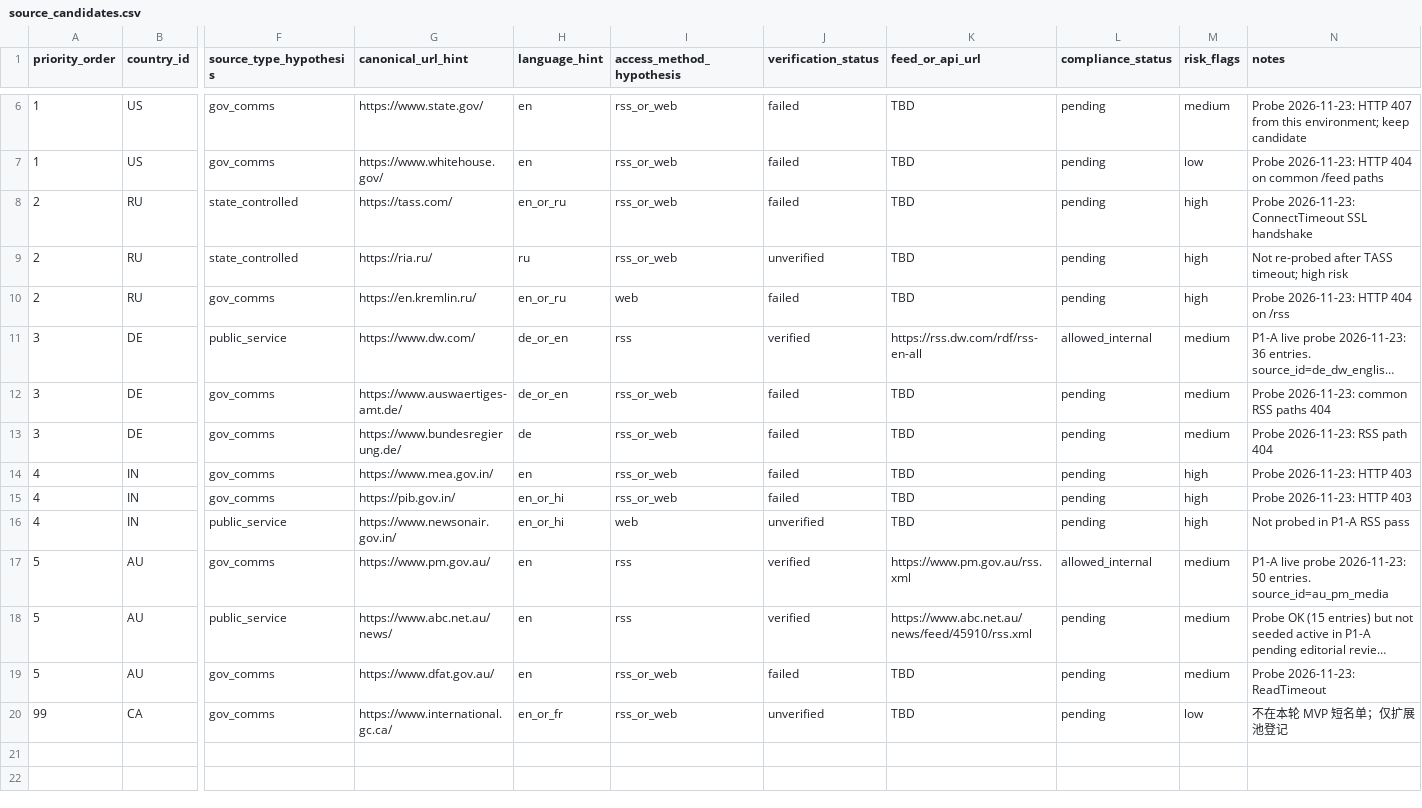
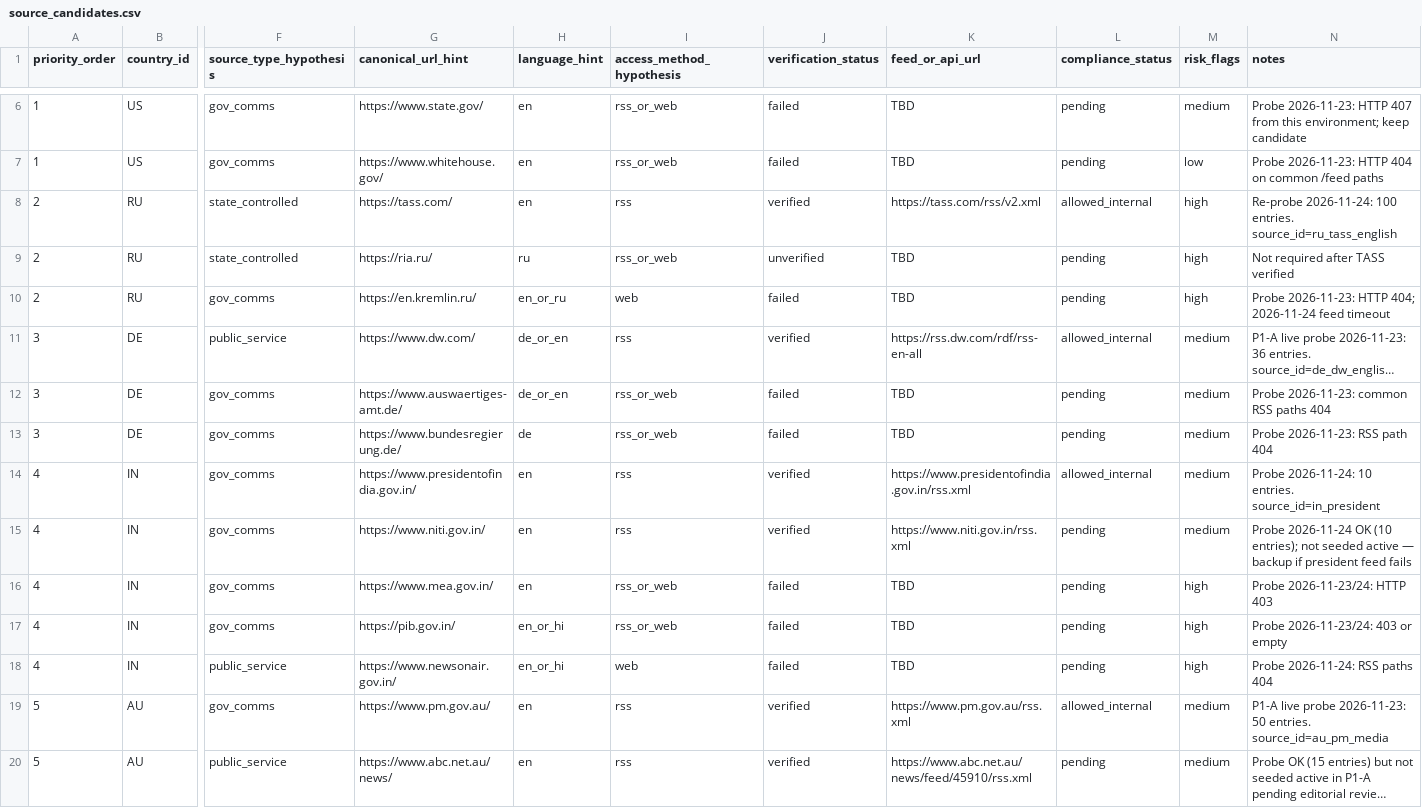
Before and after one commit to arhawk/GNI, a CSV file: docs/source_candidates.csv, drawn as a sheet; only a part is shown, gaps mark what is left out; the shorter side is filled out with more unchanged rows; long unchanged cells end in …; addresses are those after the commit; rows hold the shown columns only; the diff names each change by its address in the sheet, - before the commit and + after, or states it on an @@ line.

```diff
--- a/docs/source_candidates.csv
+++ b/docs/source_candidates.csv
-H8 (language_hint): en_or_ru
+H8 (language_hint): en
-I8 (access_method_hypothesis): rss_or_web
+I8 (access_method_hypothesis): rss
-J8 (verification_status): failed
+J8 (verification_status): verified
-K8 (feed_or_api_url): TBD
+K8 (feed_or_api_url): https://tass.com/rss/v2.xml
-L8 (compliance_status): pending
+L8 (compliance_status): allowed_internal
-N8 (notes): Probe 2026-11-23: ConnectTimeout SSL handshake
+N8 (notes): Re-probe 2026-11-24: 100 entries. source_id=ru_tass_english
-N9 (notes): Not re-probed after TASS timeout; high risk
+N9 (notes): Not required after TASS verified
-N10 (notes): Probe 2026-11-23: HTTP 404 on /rss
+N10 (notes): Probe 2026-11-23: HTTP 404; 2026-11-24 feed timeout
+row 14: 4 | IN | gov_comms | https://www.presidentofindia.gov.in/ | en | rss | verified | https://www.presidentofindia.gov.in/rss.xml | allowed_internal | medium | Probe 2026-11-24: 10 entries. source_id=in_president
+row 15: 4 | IN | gov_comms | https://www.niti.gov.in/ | en | rss | verified | https://www.niti.gov.in/rss.xml | pending | medium | Probe 2026-11-24 OK (10 entries); not seeded active — backup if president feed fails
-N16 (notes): Probe 2026-11-23: HTTP 403
+N16 (notes): Probe 2026-11-23/24: HTTP 403
-N17 (notes): Probe 2026-11-23: HTTP 403
+N17 (notes): Probe 2026-11-23/24: 403 or empty
-J18 (verification_status): unverified
+J18 (verification_status): failed
-N18 (notes): Not probed in P1-A RSS pass
+N18 (notes): Probe 2026-11-24: RSS paths 404
```
Also changed, not shown: 6 other files.
